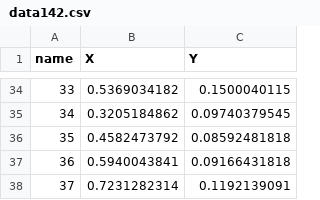
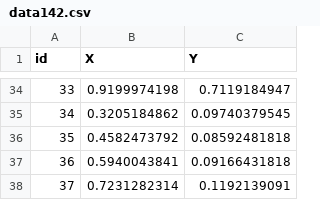
Before and after one commit to tabirako/bandoneon_midi_visualizer, a CSV file: data142.csv, drawn as a sheet; only a part is shown, gaps mark what is left out; the diff covers the shown part only.

```diff
--- a/data142.csv
+++ b/data142.csv
@@ -1 +1 @@
-name, X,  Y
+id, X,  Y
@@ -34,2 +34,2 @@ name, X,  Y
-33,	0.5369034182,	0.1500040115
+33,0.9199974198	,0.7119184947
 34,	0.3205184862,	0.09740379545
```
Also changed, not shown: 64 edited cells elsewhere in this file, 3 other files.
